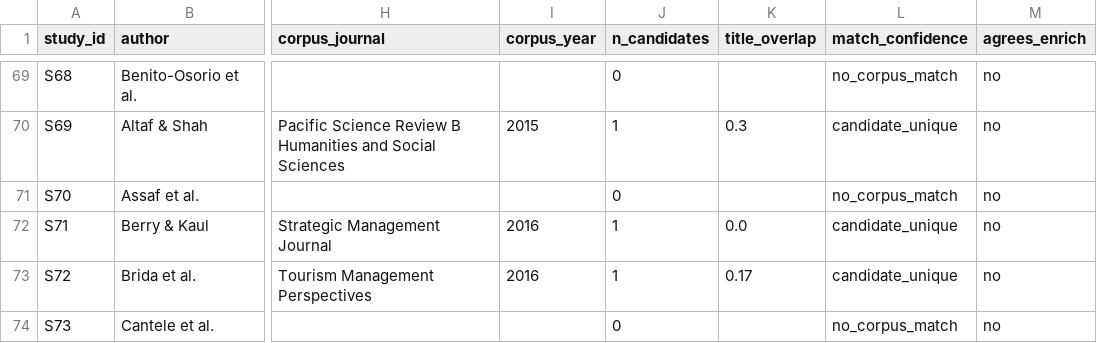
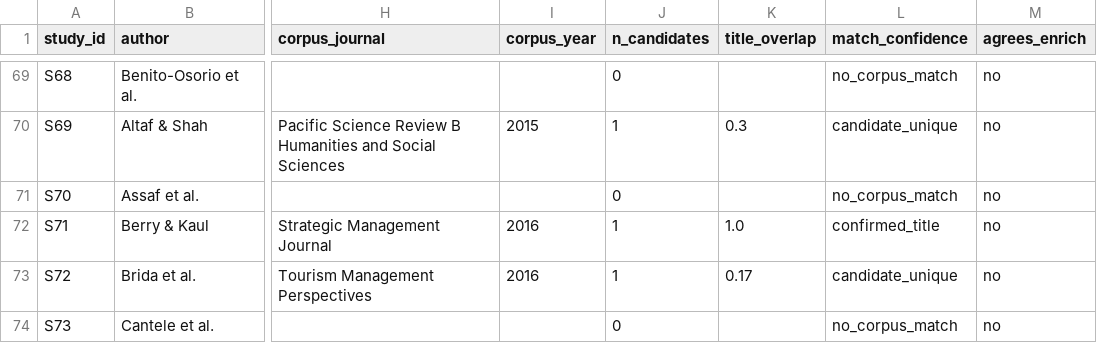
Before and after one commit to thuyhuongctu-cell/my_thesis_phd_candidate_26, a CSV file: p6/data/p6_corpus_matches.csv, drawn as a sheet; only a part is shown, gaps mark what is left out; the diff names each change by its address in the sheet, - before the commit and + after, or states it on an @@ line.

```diff
--- a/p6/data/p6_corpus_matches.csv
+++ b/p6/data/p6_corpus_matches.csv
-K72 (title_overlap): 0.0
+K72 (title_overlap): 1.0
-L72 (match_confidence): candidate_unique
+L72 (match_confidence): confirmed_title
```
Also changed, not shown: p6/data/p6_openalex_review.csv, 4 other files.
